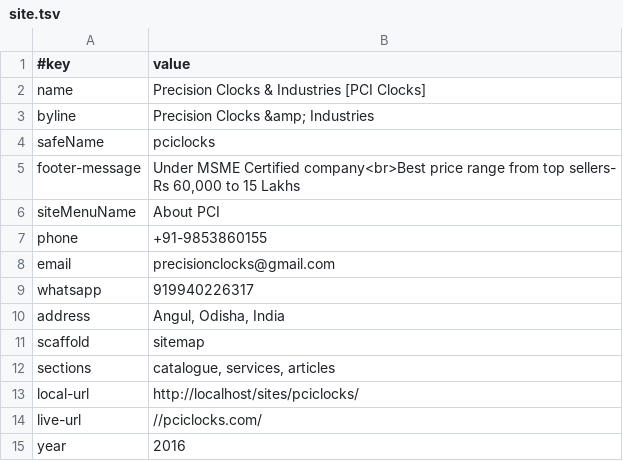
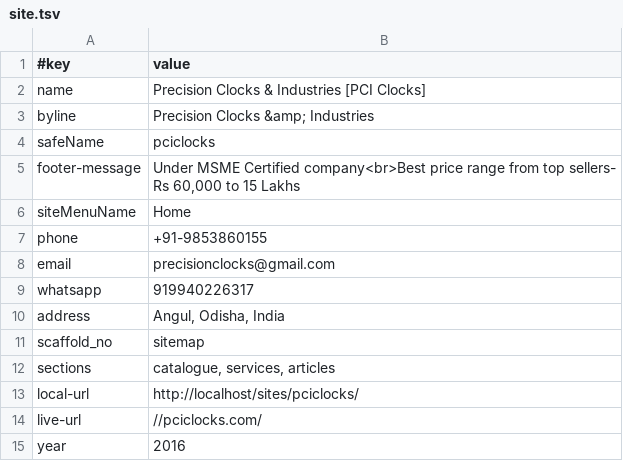
Before and after one commit to AmadeusWebInAction/pciclocks, a TSV file: data/site.tsv, drawn as a sheet.

```diff
--- a/data/site.tsv
+++ b/data/site.tsv
@@ -5,3 +5,3 @@ safeName	pciclocks
 footer-message	Under MSME Certified company<br>Best price range from top sellers- Rs 60,000 to 15 Lakhs
-siteMenuName	About PCI
+siteMenuName	Home
 phone	+91-9853860155
@@ -10,3 +10,3 @@ whatsapp	919940226317
 address	Angul, Odisha, India
-scaffold	sitemap
+scaffold_no	sitemap
 sections	catalogue, services, articles
```
Also changed, not shown: 8 other files.
